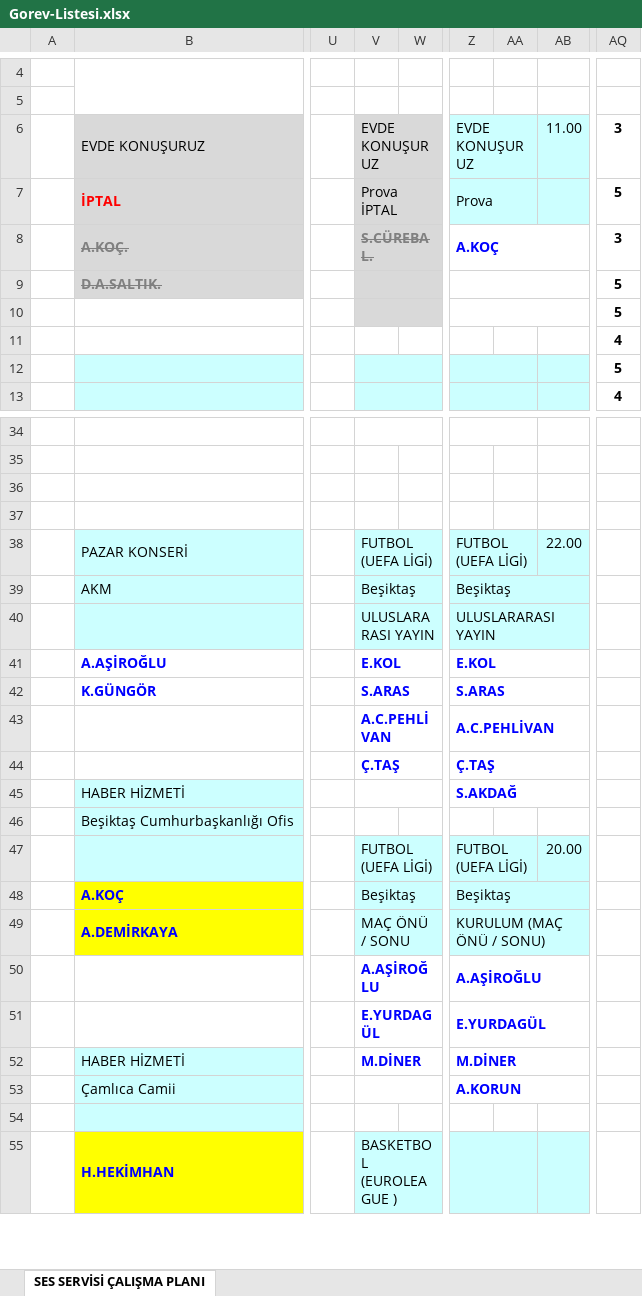
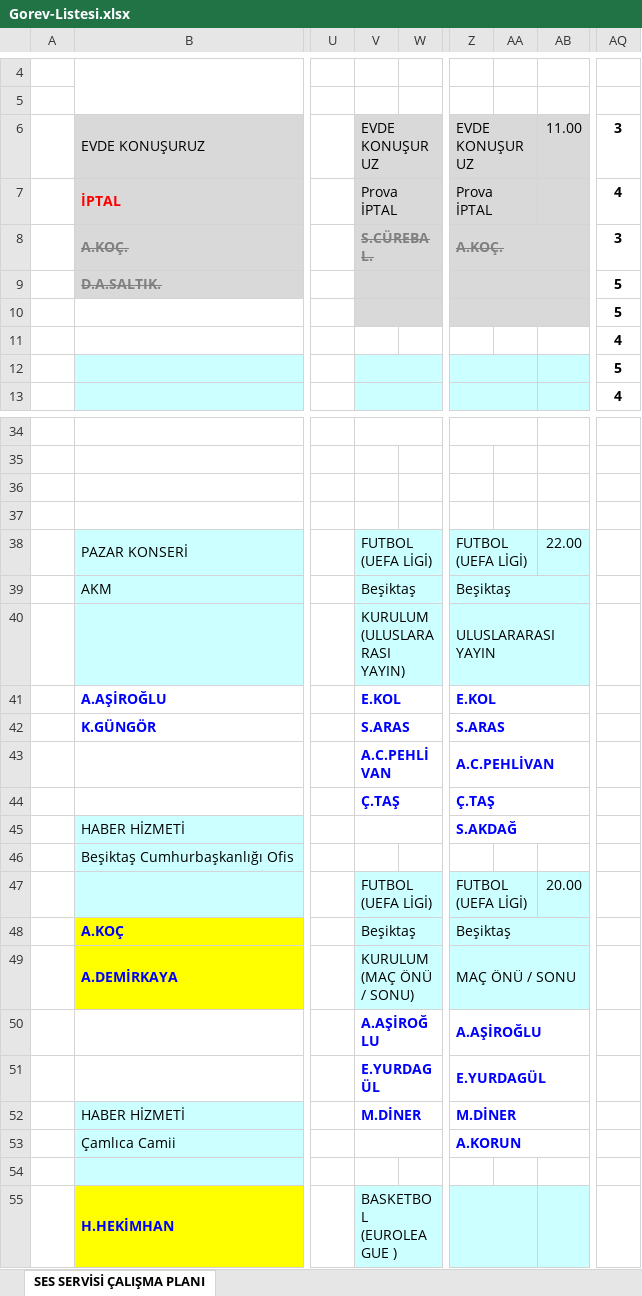
Before and after one commit to sesservisi/ses, an Excel workbook: Gorev-Listesi.xlsx, sheet SES SERVİSİ ÇALIŞMA PLANI, drawn as a sheet; only a part is shown, gaps mark what is left out; values as stored, in another font and other column widths than the file's, no borders; the diff names each change by its address in the sheet, - before the commit and + after, or states it on an @@ line.

```diff
--- a/Gorev-Listesi.xlsx (sheet SES SERVİSİ ÇALIŞMA PLANI)
+++ b/Gorev-Listesi.xlsx (sheet SES SERVİSİ ÇALIŞMA PLANI)
-Z6:AB7 fill: #CCFFFF
+Z6:AB7 fill: #D9D9D9
-Z7: Prova
+Z7: Prova İPTAL
-AQ7: 5
+AQ7: 4
-Z8: A.KOÇ
+Z8: A.KOÇ.
-Z8:AB10 fill: none
+Z8:AB10 fill: #D9D9D9
@@ Z8 strikethrough: off → on, text colour: #0000FF → #808080 @@
-V40: ULUSLARARASI YAYIN
+V40: KURULUM (ULUSLARARASI YAYIN)
-V49: MAÇ ÖNÜ / SONU
+V49: KURULUM (MAÇ ÖNÜ / SONU)
-Z49: KURULUM (MAÇ ÖNÜ / SONU)
+Z49: MAÇ ÖNÜ / SONU
```
